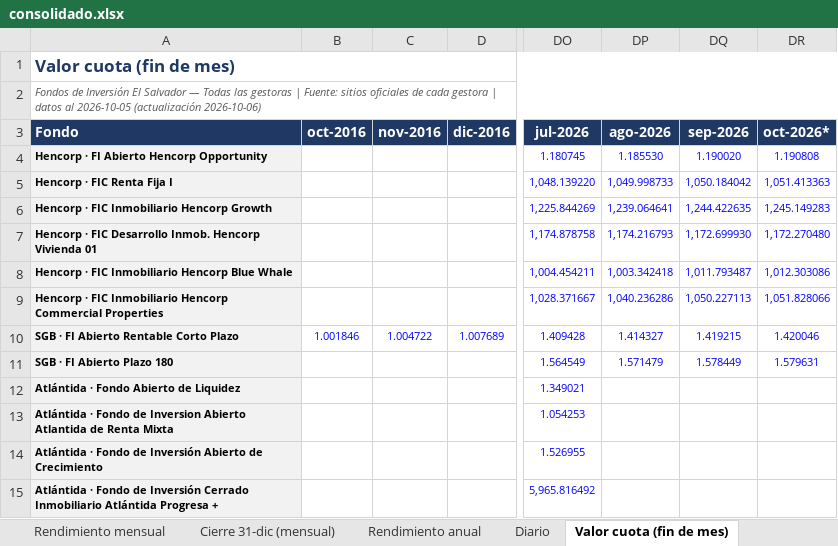
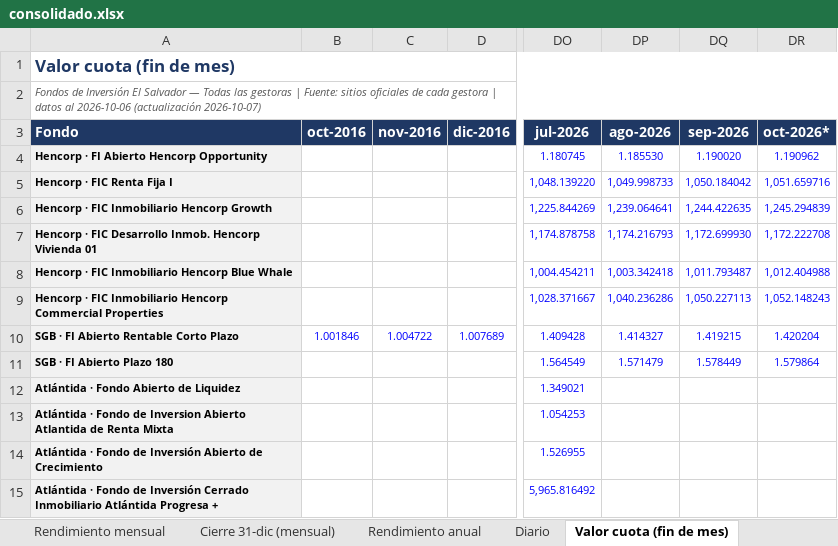
Before and after one commit to Zabaneth/fondos-hencorp, an Excel workbook: consolidado.xlsx, sheet Valor cuota (fin de mes), drawn as a sheet; only a part is shown, gaps mark what is left out; values as stored, in another font and other column widths than the file's, no borders; the diff names each change by its address in the sheet, - before the commit and + after, or states it on an @@ line.

```diff
--- a/consolidado.xlsx (sheet Valor cuota (fin de mes))
+++ b/consolidado.xlsx (sheet Valor cuota (fin de mes))
-A2 (Fondo): …datos al 2026-10-05 (actualización 2026-10-06)
+A2 (Fondo): …datos al 2026-10-06 (actualización 2026-10-07)
-DR4 (oct-2026*): 1.190808
+DR4 (oct-2026*): 1.190962
-DR5 (oct-2026*): 1,051.413363
+DR5 (oct-2026*): 1,051.659716
-DR6 (oct-2026*): 1,245.149283
+DR6 (oct-2026*): 1,245.294839
-DR7 (oct-2026*): 1,172.270480
+DR7 (oct-2026*): 1,172.222708
-DR8 (oct-2026*): 1,012.303086
+DR8 (oct-2026*): 1,012.404988
-DR9 (oct-2026*): 1,051.828066
+DR9 (oct-2026*): 1,052.148243
-DR10 (oct-2026*): 1.420046
+DR10 (oct-2026*): 1.420204
-DR11 (oct-2026*): 1.579631
+DR11 (oct-2026*): 1.579864
```
Also changed, not shown: sheet Diario, sheet Resumen, sheet Patrimonio (fin de mes), sheet Notas y metodologia, sheet Gráficas, sheet Rendimiento mensual, atlantida.xlsx, hencorp.xlsx, 2 other files.
